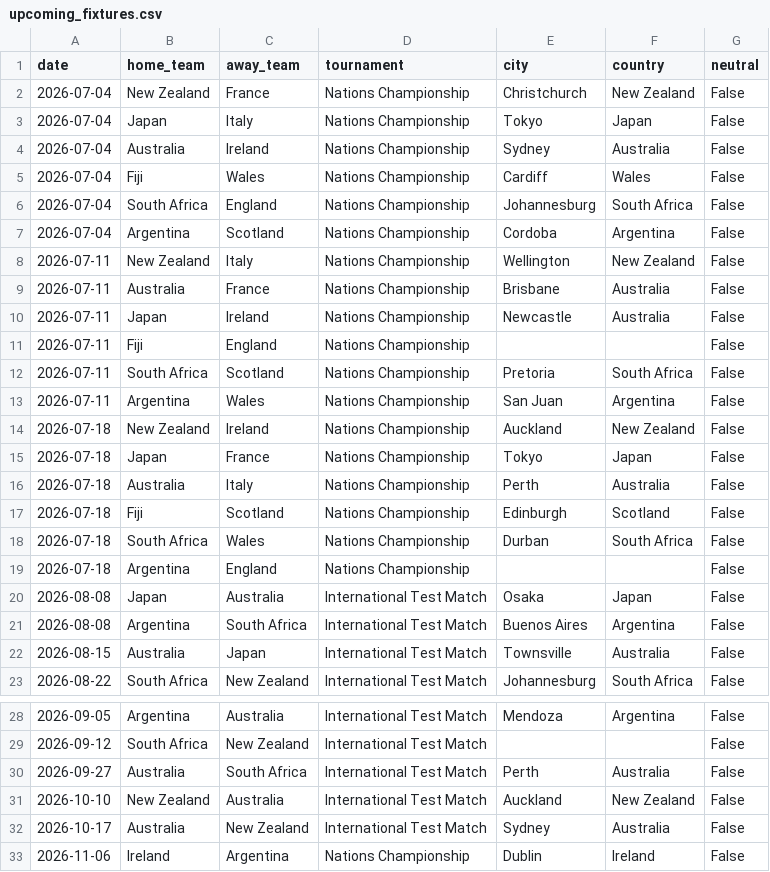
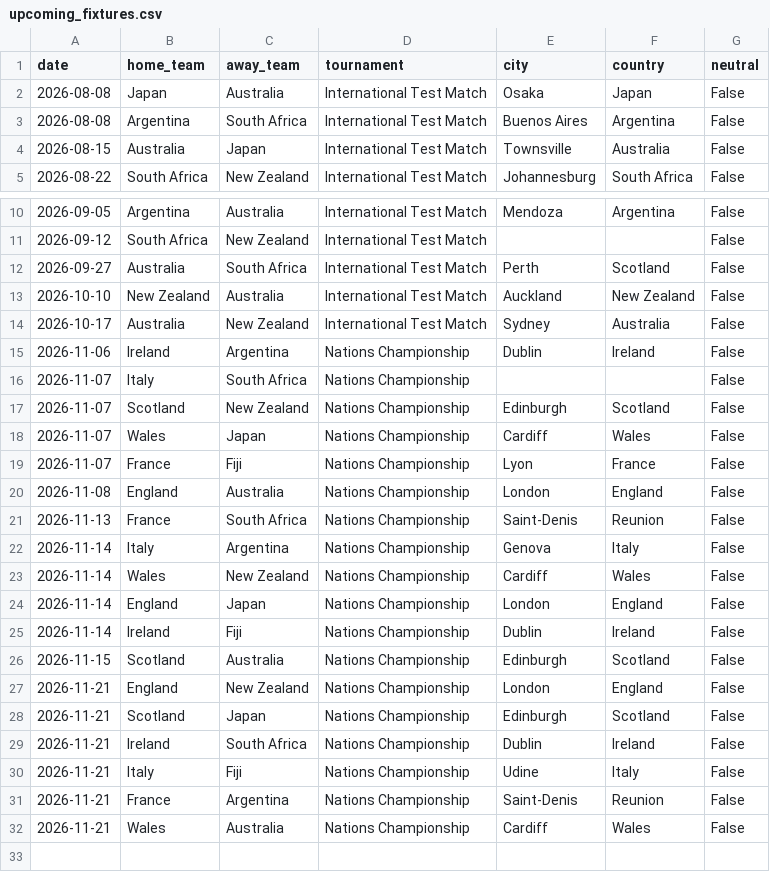
Before and after one commit to JustusVermaakSkystrm/rugby-rwc-2027, a CSV file: rugby/data/upcoming_fixtures.csv, drawn as a sheet; only a part is shown, gaps mark what is left out; the shorter side is filled out with more unchanged rows.

```diff
--- a/rugby/data/upcoming_fixtures.csv
+++ b/rugby/data/upcoming_fixtures.csv
@@ -1,20 +1,2 @@
 date,home_team,away_team,tournament,city,country,neutral
-2026-07-04,New Zealand,France,Nations Championship,Christchurch,New Zealand,False
-2026-07-04,Japan,Italy,Nations Championship,Tokyo,Japan,False
-2026-07-04,Australia,Ireland,Nations Championship,Sydney,Australia,False
-2026-07-04,Fiji,Wales,Nations Championship,Cardiff,Wales,False
-2026-07-04,South Africa,England,Nations Championship,Johannesburg,South Africa,False
-2026-07-04,Argentina,Scotland,Nations Championship,Cordoba,Argentina,False
-2026-07-11,New Zealand,Italy,Nations Championship,Wellington,New Zealand,False
-2026-07-11,Australia,France,Nations Championship,Brisbane,Australia,False
-2026-07-11,Japan,Ireland,Nations Championship,Newcastle,Australia,False
-2026-07-11,Fiji,England,Nations Championship,,,False
-2026-07-11,South Africa,Scotland,Nations Championship,Pretoria,South Africa,False
-2026-07-11,Argentina,Wales,Nations Championship,San Juan,Argentina,False
-2026-07-18,New Zealand,Ireland,Nations Championship,Auckland,New Zealand,False
-2026-07-18,Japan,France,Nations Championship,Tokyo,Japan,False
-2026-07-18,Australia,Italy,Nations Championship,Perth,Australia,False
-2026-07-18,Fiji,Scotland,Nations Championship,Edinburgh,Scotland,False
-2026-07-18,South Africa,Wales,Nations Championship,Durban,South Africa,False
-2026-07-18,Argentina,England,Nations Championship,,,False
 2026-08-08,Japan,Australia,International Test Match,Osaka,Japan,False
@@ -29,3 +11,3 @@ date,home_team,away_team,tournament,city,country,neutral
 2026-09-12,South Africa,New Zealand,International Test Match,,,False
-2026-09-27,Australia,South Africa,International Test Match,Perth,Australia,False
+2026-09-27,Australia,South Africa,International Test Match,Perth,Scotland,False
 2026-10-10,New Zealand,Australia,International Test Match,Auckland,New Zealand,False
```
Also changed, not shown: rugby/outputs/history.csv, rugby/outputs/prediction_log.csv, 6 other files.
